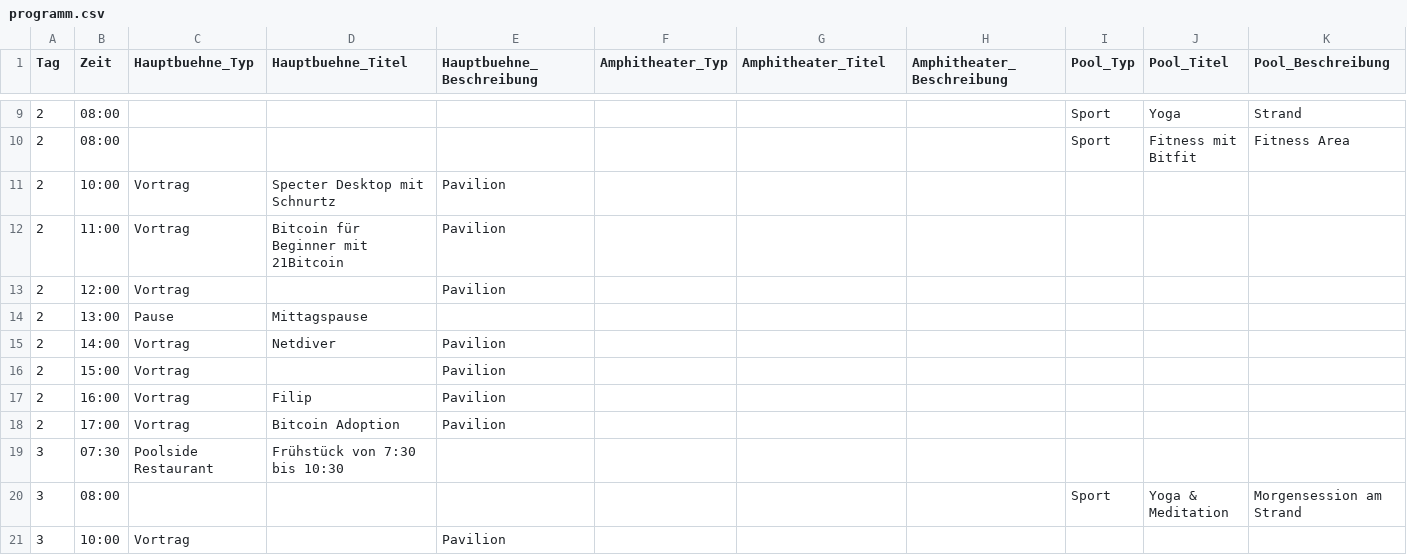
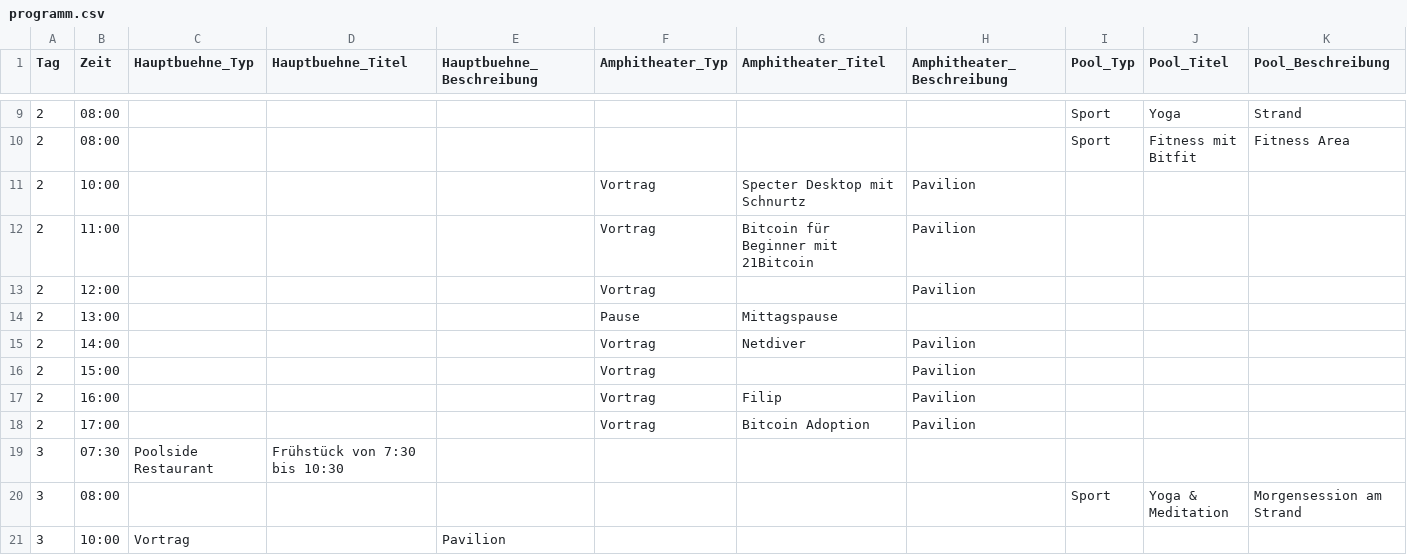
Before and after one commit to Razue/zitadelle2026, a CSV file: programm.csv, drawn as a sheet; only a part is shown, gaps mark what is left out.

Commit message:
Update programm.csv

```diff
--- a/programm.csv
+++ b/programm.csv
@@ -10,10 +10,10 @@ Tag,Zeit,Hauptbuehne_Typ,Hauptbuehne_Titel,Hauptbuehne_Beschreibung,Amphitheater
 2,08:00,,,,,,,Sport,Fitness mit Bitfit,Fitness Area
-2,10:00,Vortrag,Specter Desktop mit Schnurtz,Pavilion,,,,,,
-2,11:00,Vortrag,Bitcoin für Beginner mit 21Bitcoin,Pavilion,,,,,,
-2,12:00,Vortrag,,Pavilion,,,,,,
-2,13:00,Pause,Mittagspause,,,,,,,
-2,14:00,Vortrag,Netdiver,Pavilion,,,,,,
-2,15:00,Vortrag,,Pavilion,,,,,,
-2,16:00,Vortrag,Filip,Pavilion,,,,,,
-2,17:00,Vortrag,Bitcoin Adoption,Pavilion,,,,,,
+2,10:00,,,,Vortrag,Specter Desktop mit Schnurtz,Pavilion,,,
+2,11:00,,,,Vortrag,Bitcoin für Beginner mit 21Bitcoin,Pavilion,,,
+2,12:00,,,,Vortrag,,Pavilion,,,
+2,13:00,,,,Pause,Mittagspause,,,,
+2,14:00,,,,Vortrag,Netdiver,Pavilion,,,
+2,15:00,,,,Vortrag,,Pavilion,,,
+2,16:00,,,,Vortrag,Filip,Pavilion,,,
+2,17:00,,,,Vortrag,Bitcoin Adoption,Pavilion,,,
 3,07:30,Poolside Restaurant,Frühstück von 7:30 bis 10:30,,,,,,,
```
